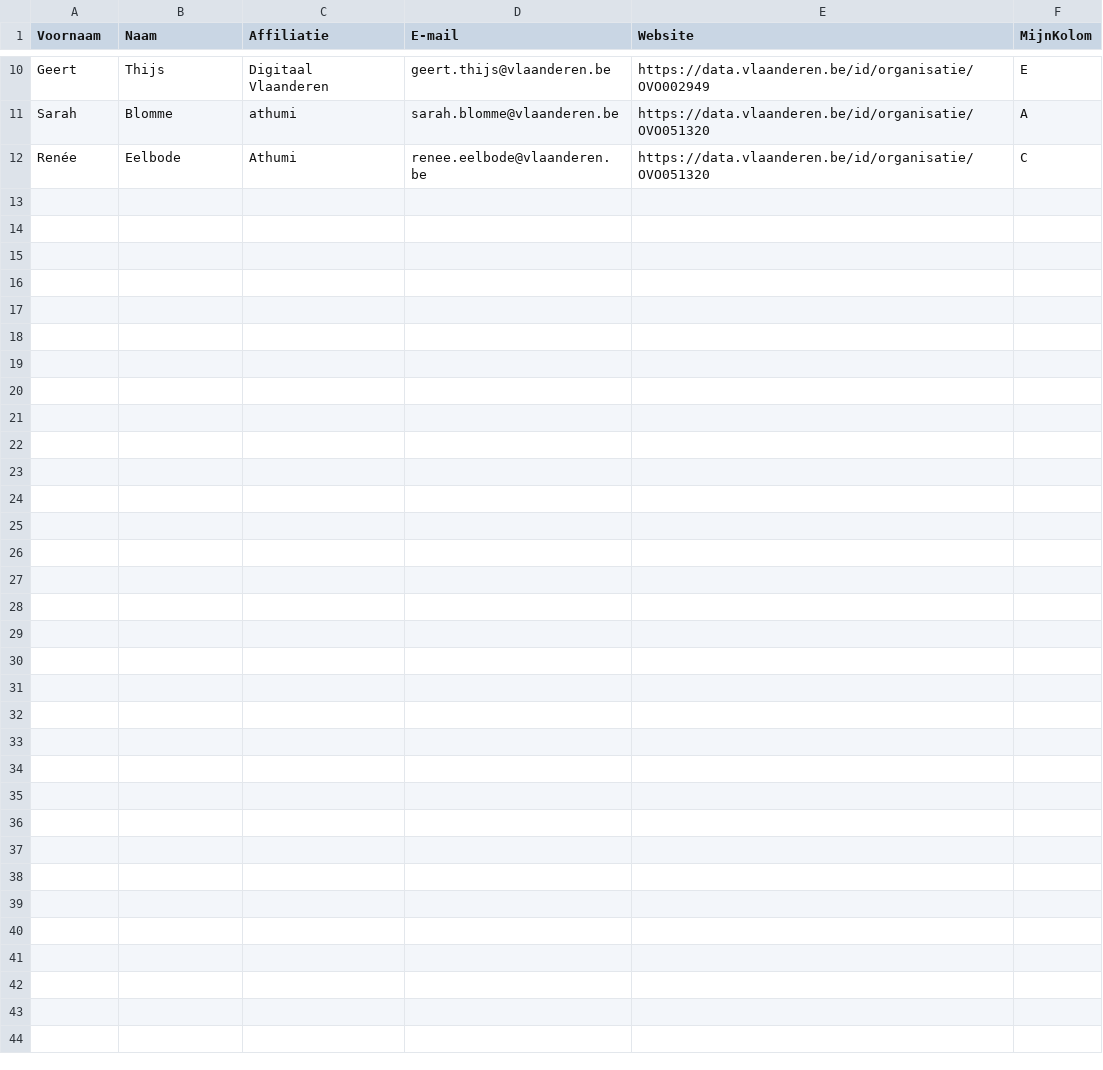
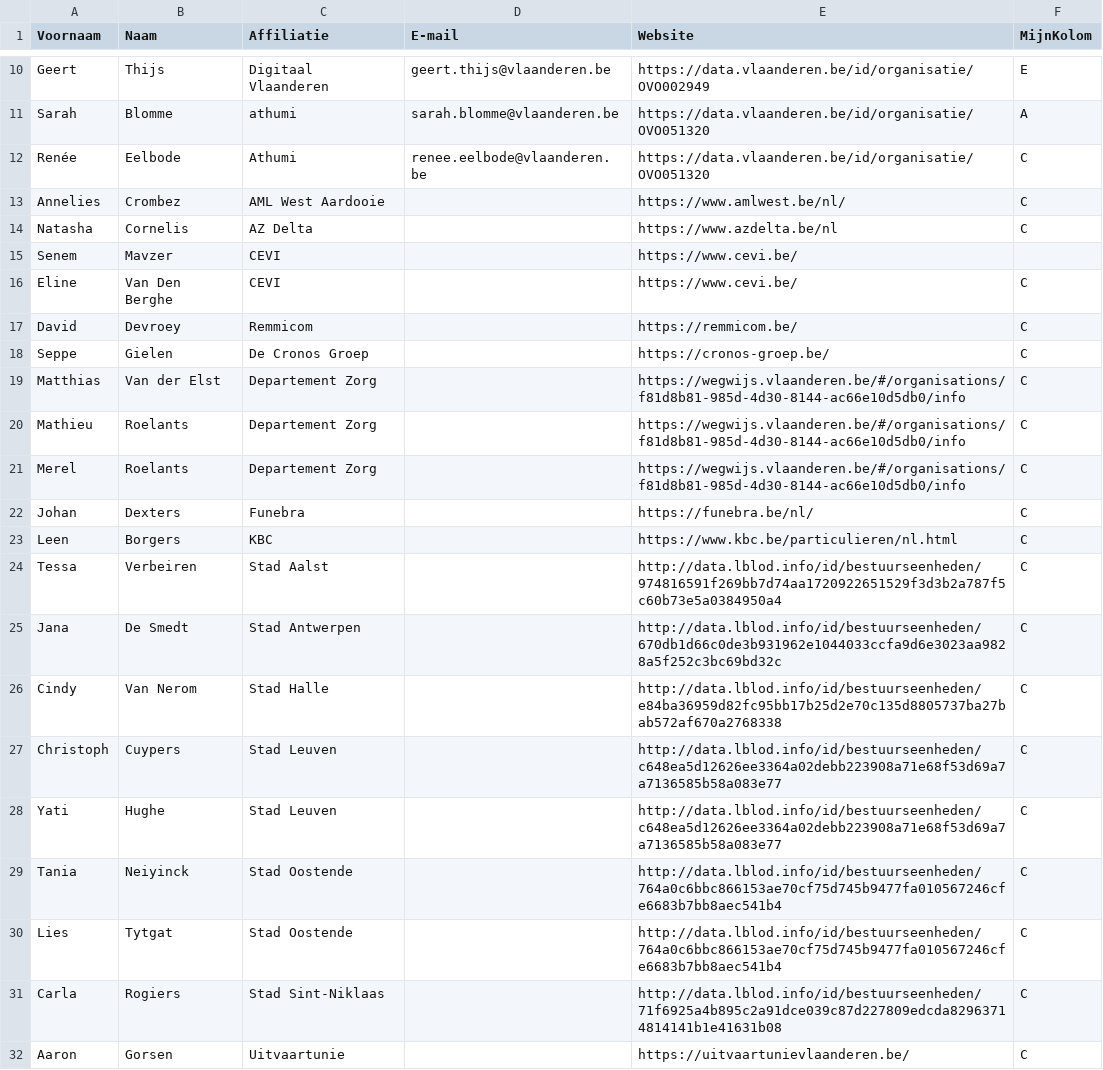
Before and after one commit to Informatievlaanderen/OSLOthema-overlijdensaangifte, a CSV file: stakeholders.csv, drawn as a sheet; only a part is shown, gaps mark what is left out; the diff names each change by its address in the sheet, - before the commit and + after, or states it on an @@ line.

Commit message:
aanvulling stakeholderlijst

```diff
--- a/stakeholders.csv
+++ b/stakeholders.csv
+row 13: Annelies | Crombez | AML West Aardooie |  | https://www.amlwest.be/nl/ | C
+row 14: Natasha | Cornelis | AZ Delta |  | https://www.azdelta.be/nl | C
+row 15: Senem | Mavzer | CEVI |  | https://www.cevi.be/
+row 16: Eline | Van Den Berghe | CEVI |  | https://www.cevi.be/ | C
+row 17: David | Devroey | Remmicom |  | https://remmicom.be/ | C
+row 18: Seppe | Gielen | De Cronos Groep |  | https://cronos-groep.be/ | C
+row 19: Matthias | Van der Elst | Departement Zorg |  | https://wegwijs.vlaanderen.be/#/organisations/f81d8b81-985d-4d30-8144-ac66e10d5db0/info | C
+row 20: Mathieu | Roelants | Departement Zorg |  | https://wegwijs.vlaanderen.be/#/organisations/f81d8b81-985d-4d30-8144-ac66e10d5db0/info | C
+row 21: Merel | Roelants | Departement Zorg |  | https://wegwijs.vlaanderen.be/#/organisations/f81d8b81-985d-4d30-8144-ac66e10d5db0/info | C
+row 22: Johan | Dexters | Funebra |  | https://funebra.be/nl/ | C
+row 23: Leen | Borgers | KBC |  | https://www.kbc.be/particulieren/nl.html | C
+row 24: Tessa | Verbeiren | Stad Aalst |  | http://data.lblod.info/id/bestuurseenheden/974816591f269bb7d74aa1720922651529f3d3b2a787f5c60b73e5a0384950a4 | C
+row 25: Jana | De Smedt | Stad Antwerpen |  | http://data.lblod.info/id/bestuurseenheden/670db1d66c0de3b931962e1044033ccfa9d6e3023aa9828a5f252c3bc69bd32c | C
+row 26: Cindy | Van Nerom | Stad Halle |  | http://data.lblod.info/id/bestuurseenheden/e84ba36959d82fc95bb17b25d2e70c135d8805737ba27bab572af670a2768338 | C
+row 27: Christoph | Cuypers | Stad Leuven |  | http://data.lblod.info/id/bestuurseenheden/c648ea5d12626ee3364a02debb223908a71e68f53d69a7a7136585b58a083e77 | C
+row 28: Yati | Hughe | Stad Leuven |  | http://data.lblod.info/id/bestuurseenheden/c648ea5d12626ee3364a02debb223908a71e68f53d69a7a7136585b58a083e77 | C
+row 29: Tania | Neiyinck | Stad Oostende |  | http://data.lblod.info/id/bestuurseenheden/764a0c6bbc866153ae70cf75d745b9477fa010567246cfe6683b7bb8aec541b4 | C
+row 30: Lies | Tytgat | Stad Oostende |  | http://data.lblod.info/id/bestuurseenheden/764a0c6bbc866153ae70cf75d745b9477fa010567246cfe6683b7bb8aec541b4 | C
+row 31: Carla | Rogiers | Stad Sint-Niklaas |  | http://data.lblod.info/id/bestuurseenheden/71f6925a4b895c2a91dce039c87d227809edcda82963714814141b1e41631b08 | C
+row 32: Aaron | Gorsen | Uitvaartunie |  | https://uitvaartunievlaanderen.be/ | C
```
Also changed, not shown: 1 other file.
